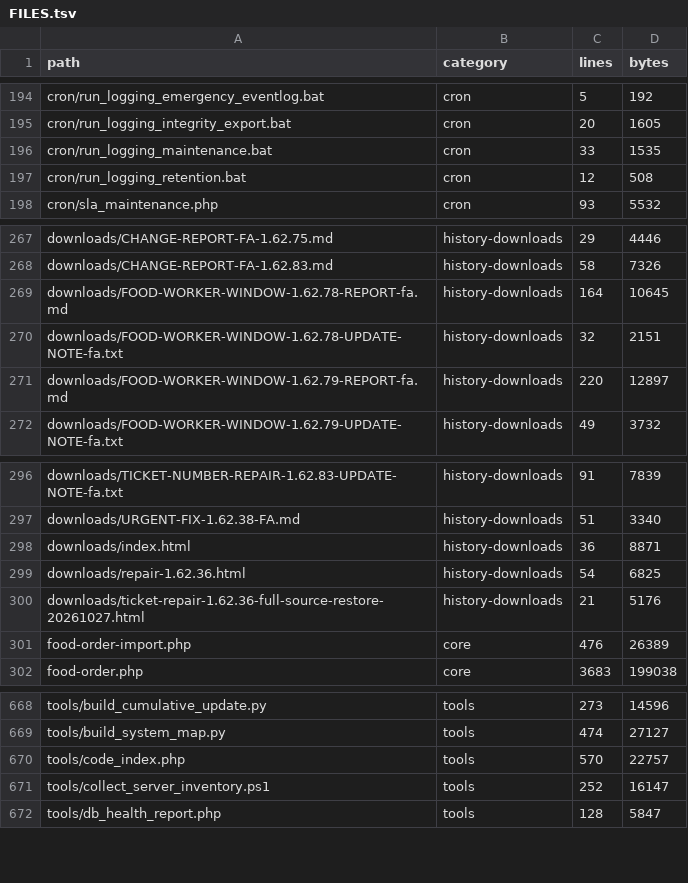
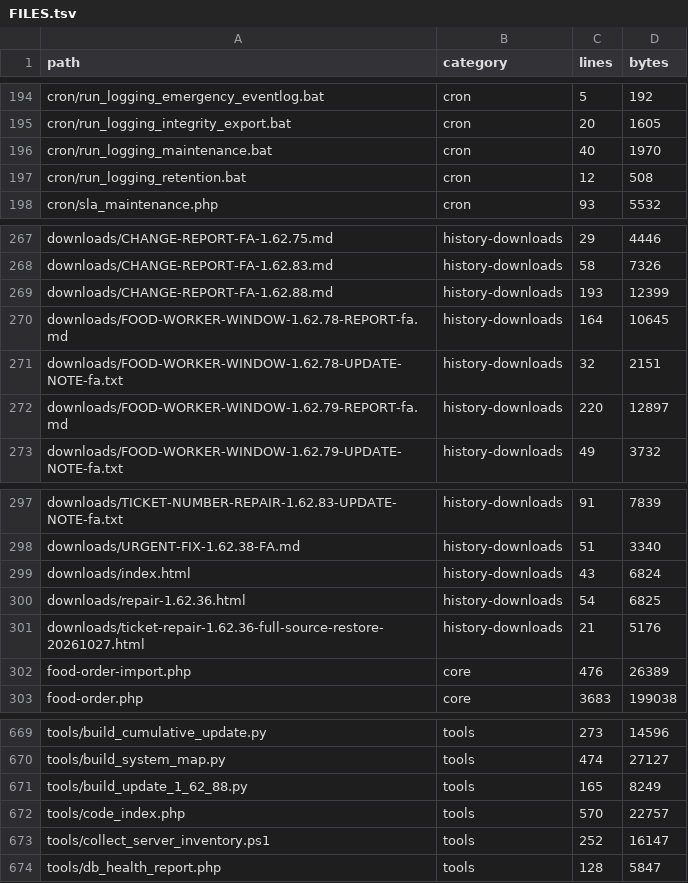
Before and after one commit to alirezarahimy-code/ticket, a TSV file: docs/system-map/FILES.tsv, drawn as a sheet; only a part is shown, gaps mark what is left out.

```diff
--- a/docs/system-map/FILES.tsv
+++ b/docs/system-map/FILES.tsv
@@ -195,3 +195,3 @@ cron/run_logging_emergency_eventlog.bat	cron	5	192
 cron/run_logging_integrity_export.bat	cron	20	1605
-cron/run_logging_maintenance.bat	cron	33	1535
+cron/run_logging_maintenance.bat	cron	40	1970
 cron/run_logging_retention.bat	cron	12	508
@@ -268,2 +268,3 @@ downloads/CHANGE-REPORT-FA-1.62.75.md	history-downloads	29	4446
 downloads/CHANGE-REPORT-FA-1.62.83.md	history-downloads	58	7326
+downloads/CHANGE-REPORT-FA-1.62.88.md	history-downloads	193	12399
 downloads/FOOD-WORKER-WINDOW-1.62.78-REPORT-fa.md	history-downloads	164	10645
@@ -297,3 +298,3 @@ downloads/TICKET-NUMBER-REPAIR-1.62.83-UPDATE-NOTE-fa.txt	history-downloads	91	7
 downloads/URGENT-FIX-1.62.38-FA.md	history-downloads	51	3340
-downloads/index.html	history-downloads	36	8871
+downloads/index.html	history-downloads	43	6824
 downloads/repair-1.62.36.html	history-downloads	54	6825
@@ -669,2 +670,3 @@ tools/build_cumulative_update.py	tools	273	14596
 tools/build_system_map.py	tools	474	27127
+tools/build_update_1_62_88.py	tools	165	8249
 tools/code_index.php	tools	570	22757
```
Also changed, not shown: docs/system-map/SYMBOLS.tsv, 10 other files.
